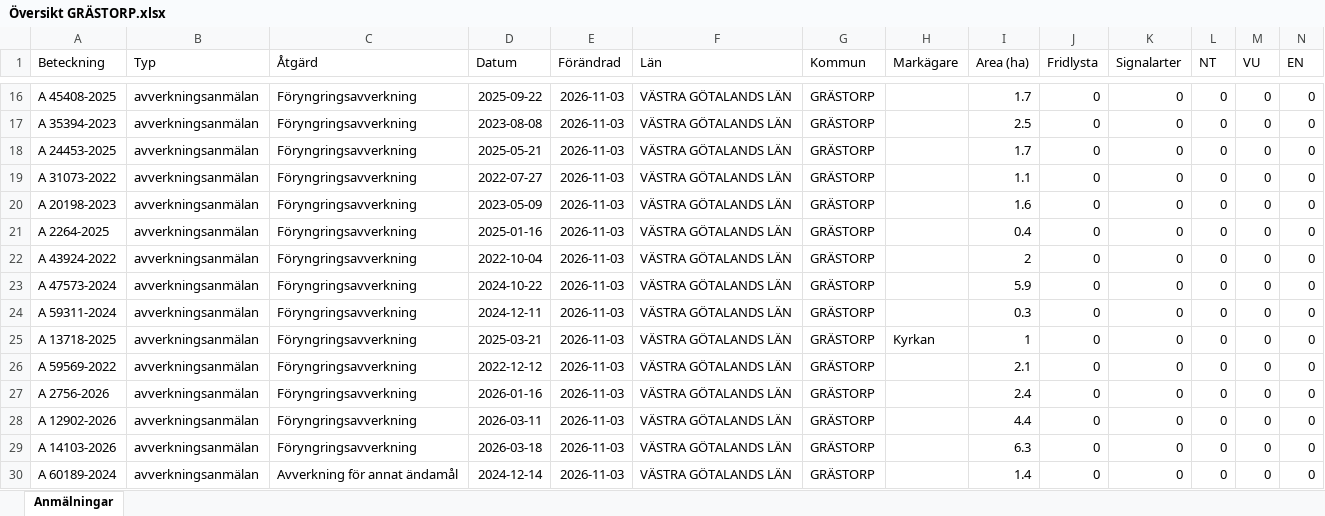
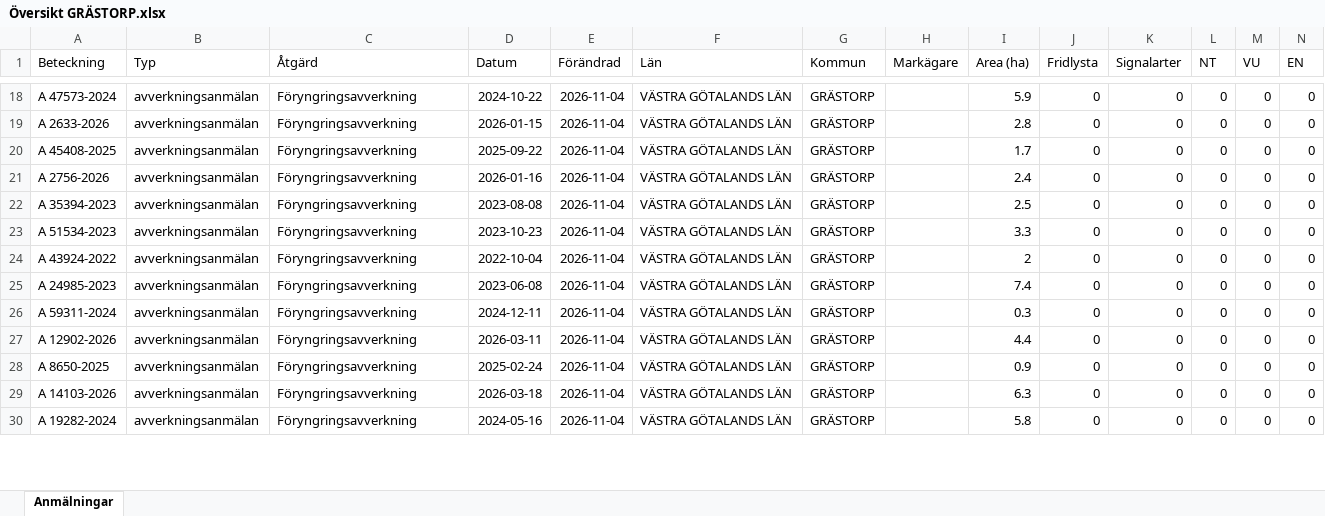
Before and after one commit to klasma/Logging_1444, an Excel workbook: Översikt GRÄSTORP.xlsx, sheet Anmälningar, drawn as a sheet; only a part is shown, gaps mark what is left out; values as stored, in another font and other column widths than the file's, no borders; removed rows and columns are numbered as before the commit, all else as after; rows hold the shown columns only; the diff covers the shown part only; the diff names each change by its address in the sheet, - before the commit and + after, or states it on an @@ line.

```diff
--- a/Översikt GRÄSTORP.xlsx (sheet Anmälningar)
+++ b/Översikt GRÄSTORP.xlsx (sheet Anmälningar)
-A18 (Beteckning): A 45408-2025
+A18 (Beteckning): A 47573-2024
-D18 (Datum): 2025-09-22
+D18 (Datum): 2024-10-22
-E18:E26 (Förändrad): 2026-11-03
+E18:E26 (Förändrad): 2026-11-04
-I18 (Area (ha)): 1.7
+I18 (Area (ha)): 5.9
-A19 (Beteckning): A 35394-2023
+A19 (Beteckning): A 2633-2026
-D19 (Datum): 2023-08-08
+D19 (Datum): 2026-01-15
-I19 (Area (ha)): 2.5
+I19 (Area (ha)): 2.8
-A20 (Beteckning): A 24453-2025
+A20 (Beteckning): A 45408-2025
-D20 (Datum): 2025-05-21
+D20 (Datum): 2025-09-22
-A21 (Beteckning): A 31073-2022
+A21 (Beteckning): A 2756-2026
-D21 (Datum): 2022-07-27
+D21 (Datum): 2026-01-16
-I21 (Area (ha)): 1.1
+I21 (Area (ha)): 2.4
-A22 (Beteckning): A 20198-2023
+A22 (Beteckning): A 35394-2023
-D22 (Datum): 2023-05-09
+D22 (Datum): 2023-08-08
-I22 (Area (ha)): 1.6
+I22 (Area (ha)): 2.5
-A23 (Beteckning): A 2264-2025
+A23 (Beteckning): A 51534-2023
-D23 (Datum): 2025-01-16
+D23 (Datum): 2023-10-23
-I23 (Area (ha)): 0.4
+I23 (Area (ha)): 3.3
-A25 (Beteckning): A 47573-2024
+A25 (Beteckning): A 24985-2023
-D25 (Datum): 2024-10-22
+D25 (Datum): 2023-06-08
-I25 (Area (ha)): 5.9
+I25 (Area (ha)): 7.4
-row 25: A 13718-2025 | avverkningsanmälan | Föryngringsavverkning | 2025-03-21 | 2026-11-03 | VÄSTRA GÖTALANDS LÄN | GRÄSTORP | Kyrkan | 1 | 0 | 0 | 0 | 0 | 0
-row 26: A 59569-2022 | avverkningsanmälan | Föryngringsavverkning | 2022-12-12 | 2026-11-03 | VÄSTRA GÖTALANDS LÄN | GRÄSTORP |  | 2.1 | 0 | 0 | 0 | 0 | 0
-row 27: A 2756-2026 | avverkningsanmälan | Föryngringsavverkning | 2026-01-16 | 2026-11-03 | VÄSTRA GÖTALANDS LÄN | GRÄSTORP |  | 2.4 | 0 | 0 | 0 | 0 | 0
-E27 (Förändrad): 2026-11-03
+E27 (Förändrad): 2026-11-04
+row 28: A 8650-2025 | avverkningsanmälan | Föryngringsavverkning | 2025-02-24 | 2026-11-04 | VÄSTRA GÖTALANDS LÄN | GRÄSTORP |  | 0.9 | 0 | 0 | 0 | 0 | 0
-E29:E30 (Förändrad): 2026-11-03
+E29:E30 (Förändrad): 2026-11-04
-A30 (Beteckning): A 60189-2024
+A30 (Beteckning): A 19282-2024
-C30 (Åtgärd): Avverkning för annat ändamål
+C30 (Åtgärd): Föryngringsavverkning
-D30 (Datum): 2024-12-14
+D30 (Datum): 2024-05-16
-I30 (Area (ha)): 1.4
+I30 (Area (ha)): 5.8
```
Also changed, not shown: 11 added rows, 9 removed rows and 80 edited cells elsewhere in this sheet, artfynd/A 31076-2022 artfynd.xlsx, 6 other files.
